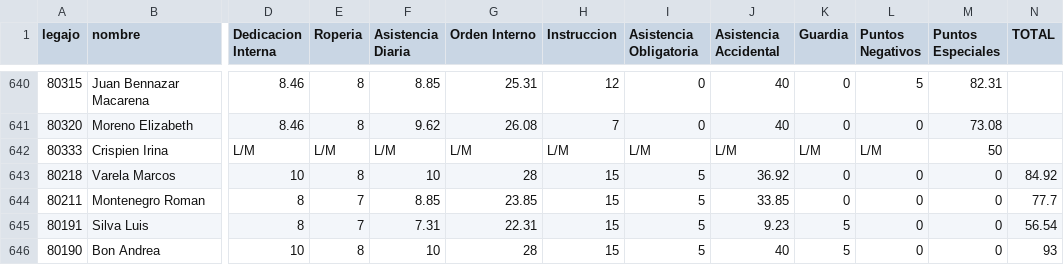
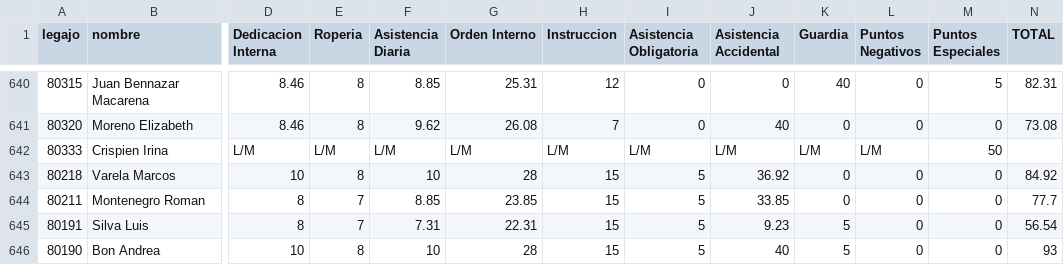
Before and after one commit to bomberosc80-app/calificaciones-app, a CSV file: calificaciones.csv, drawn as a sheet; only a part is shown, gaps mark what is left out; the diff covers the shown part only; the diff names each change by its address in the sheet, - before the commit and + after, or states it on an @@ line.

```diff
--- a/calificaciones.csv
+++ b/calificaciones.csv
-J640 (Asistencia Accidental): 40
+J640 (Asistencia Accidental): 0
-K640 (Guardia): 0
+K640 (Guardia): 40
-L640 (Puntos Negativos): 5
+L640 (Puntos Negativos): 0
-M640 (Puntos Especiales): 82.31
+M640 (Puntos Especiales): 5
-N640 (TOTAL): (empty)
+N640 (TOTAL): 82.31
-M641 (Puntos Especiales): 73.08
+M641 (Puntos Especiales): 0
-N641 (TOTAL): (empty)
+N641 (TOTAL): 73.08
```
Also changed, not shown: 28 edited cells elsewhere in this file.
